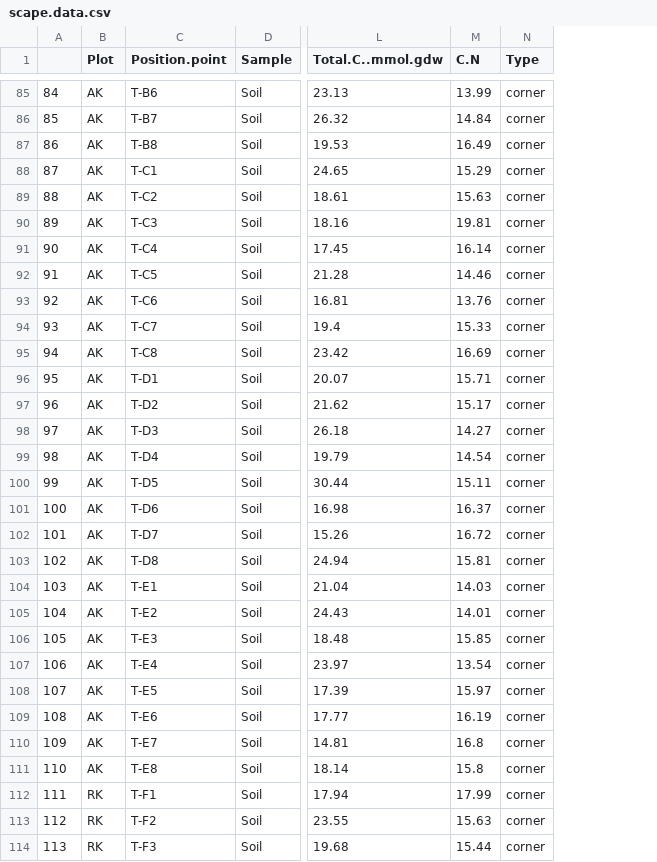
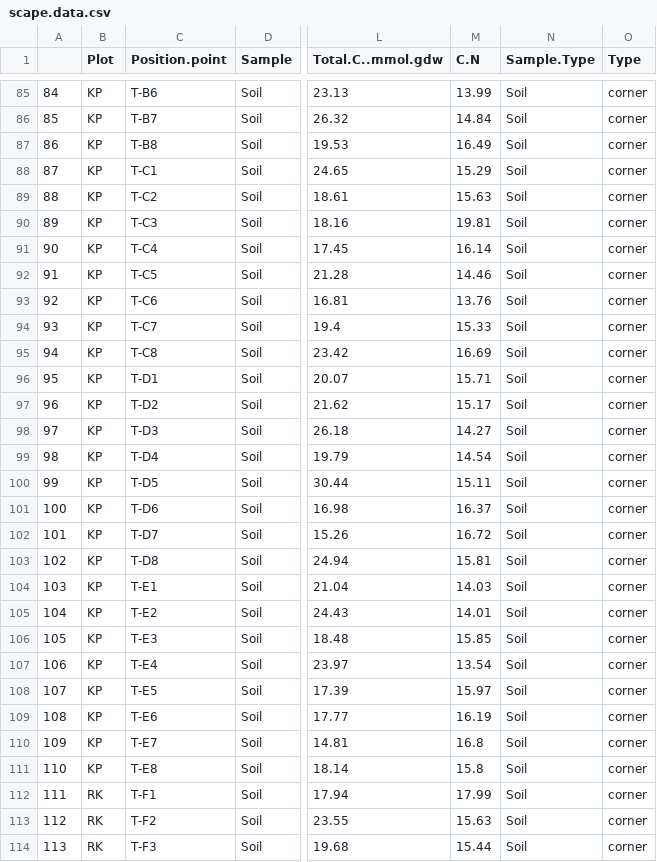
Before and after one commit to cbwall/Hakalau-Isoscapes, a CSV file: output/scape.data.csv, drawn as a sheet; only a part is shown, gaps mark what is left out; the diff covers the shown part only; the diff names each change by its address in the sheet, - before the commit and + after, or states it on an @@ line.

```diff
--- a/output/scape.data.csv
+++ b/output/scape.data.csv
+column N (Sample.Type), rows 85-114: all Soil
-B85:B111 (Plot): AK
+B85:B111 (Plot): KP
```
Also changed, not shown: 53 edited cells elsewhere in this file, data/Hakalau.finaldata.csv, data/Hakalau.gps.csv, 37 other files.
